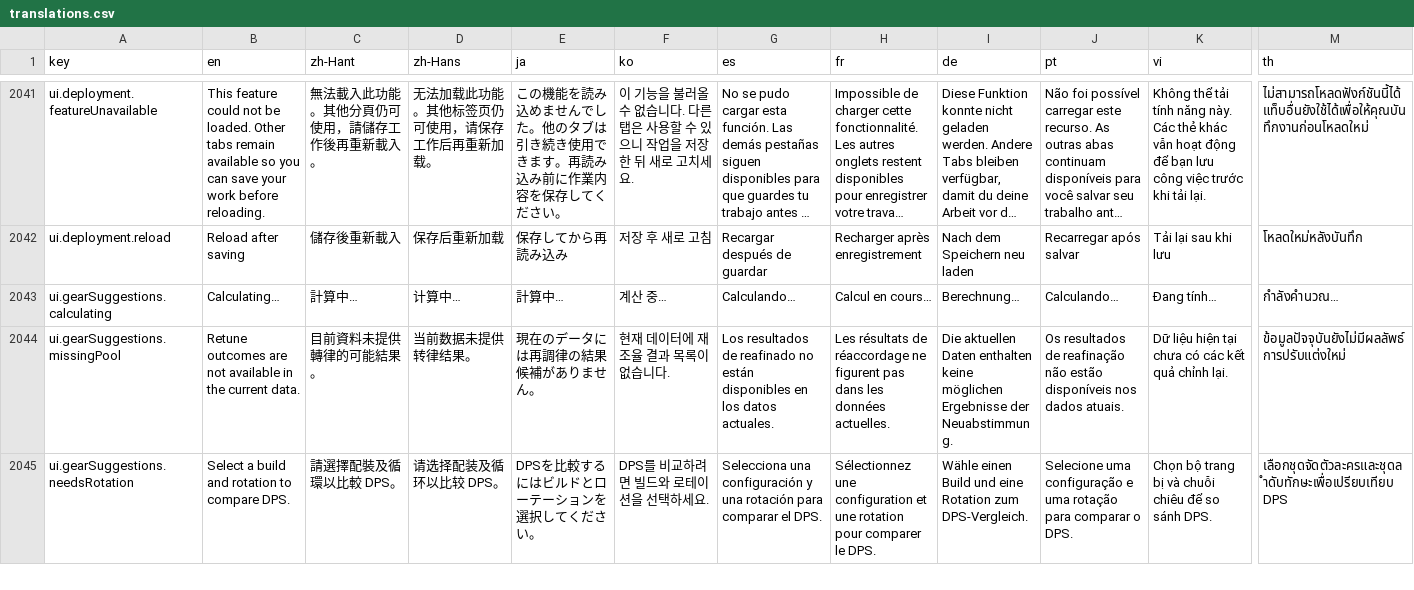
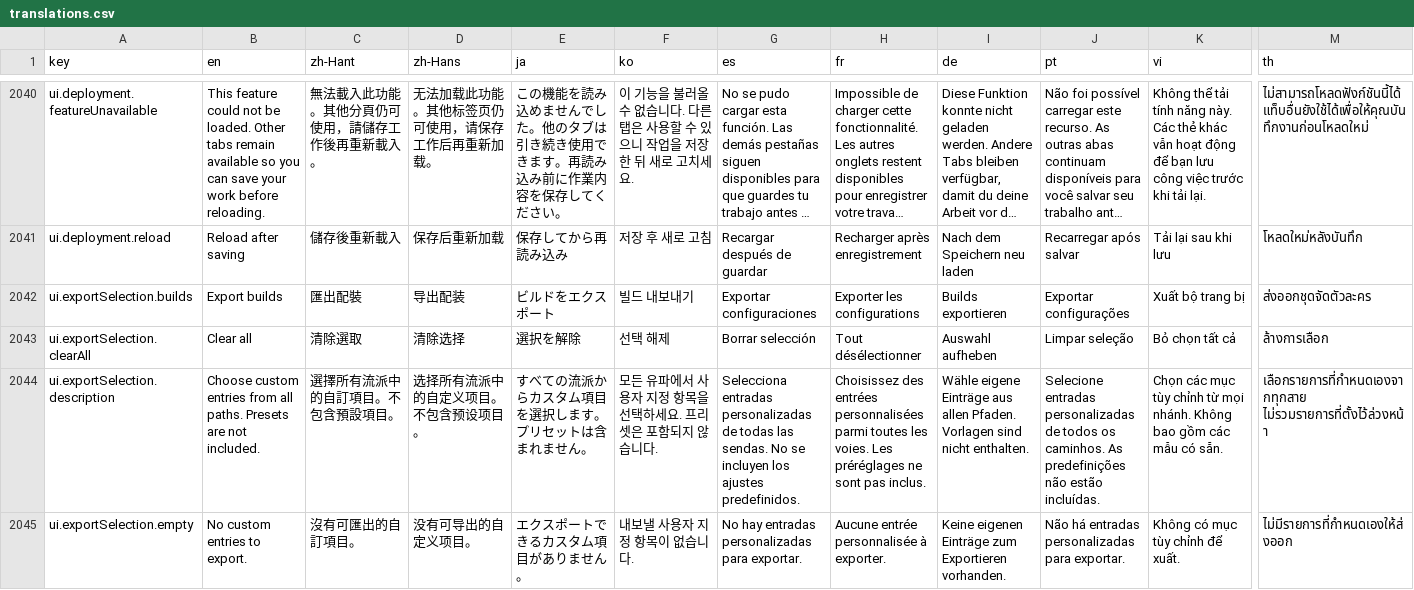
Before and after one commit to greydust/where-builds-meet, a CSV file: locales/translations.csv, drawn as a sheet; only a part is shown, gaps mark what is left out; the shorter side is filled out with more unchanged rows; long unchanged cells end in …; rows hold the shown columns only; the diff covers the shown part only; the diff names each change by its address in the sheet, - before the commit and + after, or states it on an @@ line.

Commit message:
Add grouped selection to build and rotation transfers.
Let users review imports and exports across paths and toggle individual entries or whole path groups before transferring them.

```diff
--- a/locales/translations.csv
+++ b/locales/translations.csv
+row 2042: ui.exportSelection.builds | Export builds | 匯出配裝 | 导出配装 | ビルドをエクスポート | 빌드 내보내기 | Exportar configuraciones | Exporter les configurations | Builds exportieren | Exportar configurações | Xuất bộ trang bị | ส่งออกชุดจัดตัวละคร
+row 2043: ui.exportSelection.clearAll | Clear all | 清除選取 | 清除选择 | 選択を解除 | 선택 해제 | Borrar selección | Tout désélectionner | Auswahl aufheben | Limpar seleção | Bỏ chọn tất cả | ล้างการเลือก
+row 2044: ui.exportSelection.description | Choose custom entries from all paths. Presets are not included. | 選擇所有流派中的自訂項目。不包含預設項目。 | 选择所有流派中的自定义项目。不包含预设项目。 | すべての流派からカスタム項目を選択します。プリセットは含まれません。 | 모든 유파에서 사용자 지정 항목을 선택하세요. 프리셋은 포함되지 않습니다. | Selecciona entradas personalizadas de todas las sendas. No se incluyen los ajustes predefinidos. | Choisissez des entrées personnalisées parmi toutes les voies. Les préréglages ne sont pas inclus. | Wähle eigene Einträge aus allen Pfaden. Vorlagen sind nicht enthalten. | Selecione entradas personalizadas de todos os caminhos. As predefinições não estão incluídas. | Chọn các mục tùy chỉnh từ mọi nhánh. Không bao gồm các mẫu có sẵn. | เลือกรายการที่กำหนดเองจากทุกสาย ไม่รวมรายการที่ตั้งไว้ล่วงหน้า
+row 2045: ui.exportSelection.empty | No custom entries to export. | 沒有可匯出的自訂項目。 | 没有可导出的自定义项目。 | エクスポートできるカスタム項目がありません。 | 내보낼 사용자 지정 항목이 없습니다. | No hay entradas personalizadas para exportar. | Aucune entrée personnalisée à exporter. | Keine eigenen Einträge zum Exportieren vorhanden. | Não há entradas personalizadas para exportar. | Không có mục tùy chỉnh để xuất. | ไม่มีรายการที่กำหนดเองให้ส่งออก
```
Also changed, not shown: 3 added rows and 1 removed row elsewhere in this file, 22 other files.
